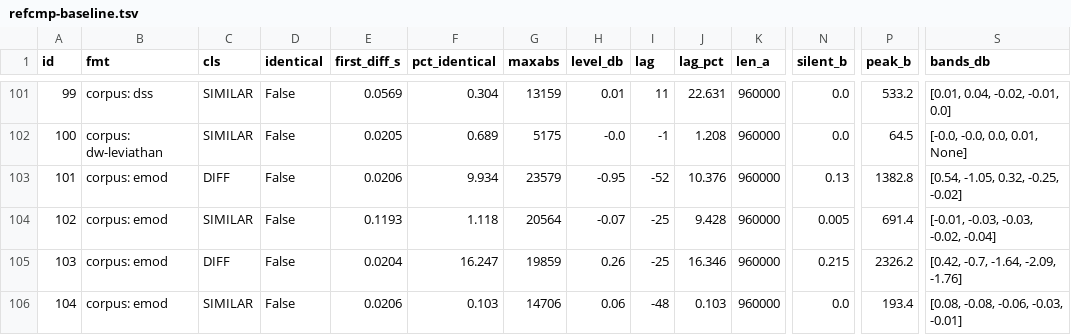
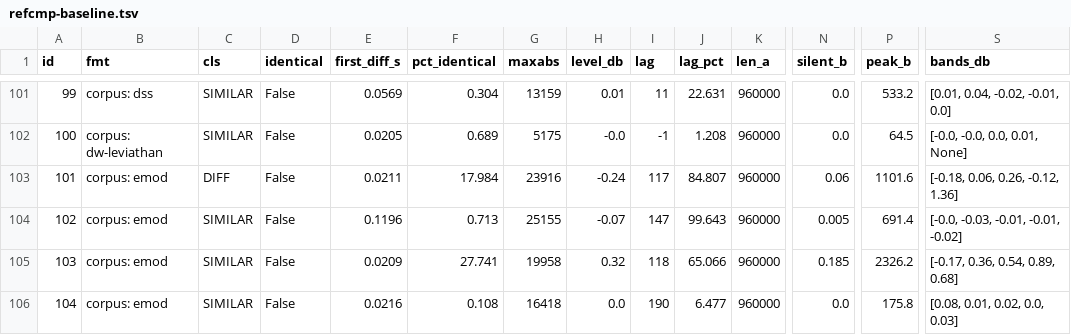
Before and after one commit to devloic/amigaplayer-rs, a TSV file: tools/refcmp-baseline.tsv, drawn as a sheet; only a part is shown, gaps mark what is left out; the diff covers the shown part only; the diff names each change by its address in the sheet, - before the commit and + after, or states it on an @@ line.

```diff
--- a/tools/refcmp-baseline.tsv
+++ b/tools/refcmp-baseline.tsv
-E103 (first_diff_s): 0.0206
+E103 (first_diff_s): 0.0211
-F103 (pct_identical): 9.934
+F103 (pct_identical): 17.984
-G103 (maxabs): 23579
+G103 (maxabs): 23916
-H103 (level_db): -0.95
+H103 (level_db): -0.24
-I103 (lag): -52
+I103 (lag): 117
-J103 (lag_pct): 10.376
+J103 (lag_pct): 84.807
-N103 (silent_b): 0.13
+N103 (silent_b): 0.06
-P103 (peak_b): 1382.8
+P103 (peak_b): 1101.6
-S103 (bands_db): [0.54, -1.05, 0.32, -0.25, -0.02]
+S103 (bands_db): [-0.18, 0.06, 0.26, -0.12, 1.36]
-E104 (first_diff_s): 0.1193
+E104 (first_diff_s): 0.1196
-F104 (pct_identical): 1.118
+F104 (pct_identical): 0.713
-G104 (maxabs): 20564
+G104 (maxabs): 25155
-I104 (lag): -25
+I104 (lag): 147
-J104 (lag_pct): 9.428
+J104 (lag_pct): 99.643
-S104 (bands_db): [-0.01, -0.03, -0.03, -0.02, -0.04]
+S104 (bands_db): [-0.0, -0.03, -0.01, -0.01, -0.02]
-C105 (cls): DIFF
+C105 (cls): SIMILAR
-E105 (first_diff_s): 0.0204
+E105 (first_diff_s): 0.0209
-F105 (pct_identical): 16.247
+F105 (pct_identical): 27.741
-G105 (maxabs): 19859
+G105 (maxabs): 19958
-H105 (level_db): 0.26
+H105 (level_db): 0.32
-I105 (lag): -25
+I105 (lag): 118
-J105 (lag_pct): 16.346
+J105 (lag_pct): 65.066
-N105 (silent_b): 0.215
+N105 (silent_b): 0.185
-S105 (bands_db): [0.42, -0.7, -1.64, -2.09, -1.76]
+S105 (bands_db): [-0.17, 0.36, 0.54, 0.89, 0.68]
-E106 (first_diff_s): 0.0206
+E106 (first_diff_s): 0.0216
-F106 (pct_identical): 0.103
+F106 (pct_identical): 0.108
-G106 (maxabs): 14706
+G106 (maxabs): 16418
-H106 (level_db): 0.06
+H106 (level_db): 0.0
-I106 (lag): -48
+I106 (lag): 190
-J106 (lag_pct): 0.103
+J106 (lag_pct): 6.477
-P106 (peak_b): 193.4
+P106 (peak_b): 175.8
-S106 (bands_db): [0.08, -0.08, -0.06, -0.03, -0.01]
+S106 (bands_db): [0.08, 0.01, 0.02, 0.0, 0.03]
```
Also changed, not shown: 128 edited cells elsewhere in this file.
